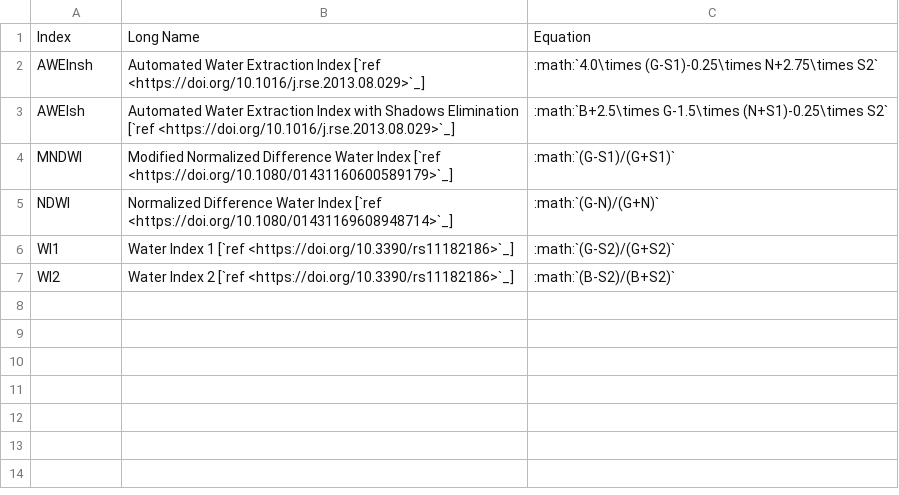
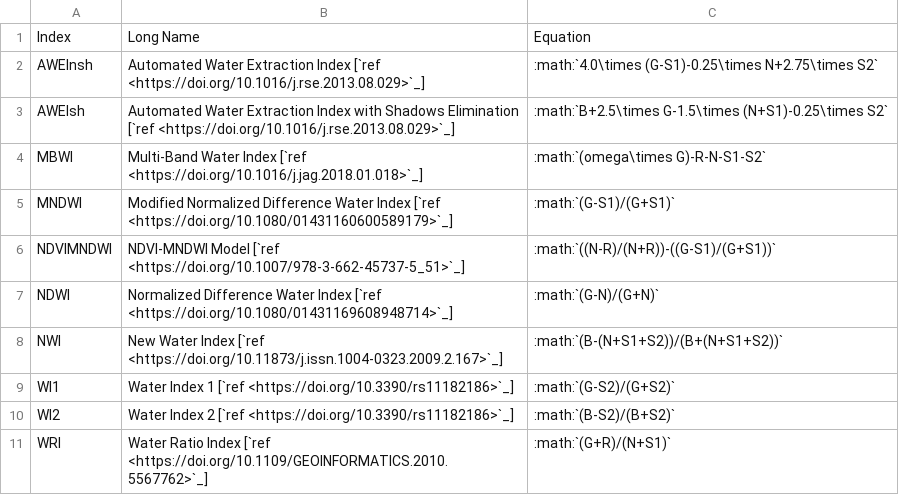
Before and after one commit to awesome-spectral-indices/awesome-spectral-indices, a CSV file: docs/_static/indices_water.csv, drawn as a sheet.

```diff
--- a/docs/_static/indices_water.csv
+++ b/docs/_static/indices_water.csv
@@ -3,5 +3,9 @@ AWEInsh,Automated Water Extraction Index [`ref <https://doi.org/10.1016/j.rse.20
 AWEIsh,Automated Water Extraction Index with Shadows Elimination [`ref <https://doi.org/10.1016/j.rse.2013.08.029>`_],:math:`B+2.5\times G-1.5\times (N+S1)-0.25\times S2`
+MBWI,Multi-Band Water Index [`ref <https://doi.org/10.1016/j.jag.2018.01.018>`_],:math:`(omega\times G)-R-N-S1-S2`
 MNDWI,Modified Normalized Difference Water Index [`ref <https://doi.org/10.1080/01431160600589179>`_],:math:`(G-S1)/(G+S1)`
+NDVIMNDWI,NDVI-MNDWI Model [`ref <https://doi.org/10.1007/978-3-662-45737-5_51>`_],:math:`((N-R)/(N+R))-((G-S1)/(G+S1))`
 NDWI,Normalized Difference Water Index [`ref <https://doi.org/10.1080/01431169608948714>`_],:math:`(G-N)/(G+N)`
+NWI,New Water Index [`ref <https://doi.org/10.11873/j.issn.1004-0323.2009.2.167>`_],:math:`(B-(N+S1+S2))/(B+(N+S1+S2))`
 WI1,Water Index 1 [`ref <https://doi.org/10.3390/rs11182186>`_],:math:`(G-S2)/(G+S2)`
 WI2,Water Index 2 [`ref <https://doi.org/10.3390/rs11182186>`_],:math:`(B-S2)/(B+S2)`
+WRI,Water Ratio Index [`ref <https://doi.org/10.1109/GEOINFORMATICS.2010.5567762>`_],:math:`(G+R)/(N+S1)`
```
Also changed, not shown: output/spectral-indices-table.csv, 1 other file.
